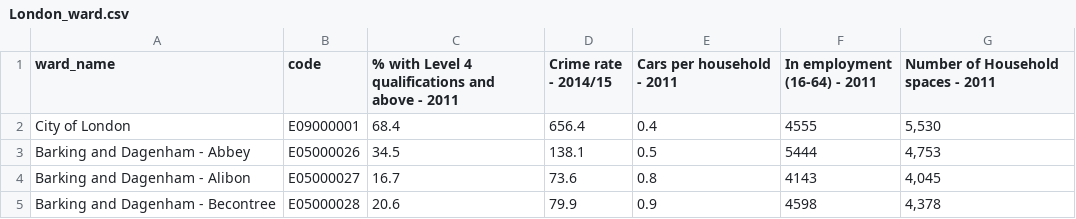
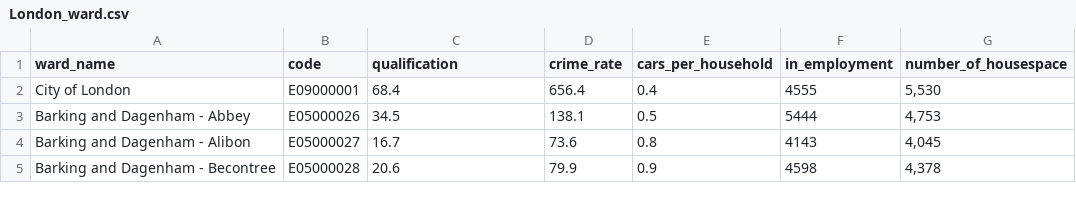
Before and after one commit to xge9604/CASA0006_CW_DATA, a CSV file: London_ward.csv, drawn as a sheet; only a part is shown.

Commit message:
Add files via upload

```diff
--- a/London_ward.csv
+++ b/London_ward.csv
@@ -1,2 +1,2 @@
-ward_name,code,% with Level 4 qualifications and above - 2011,Crime rate - 2014/15,Cars per household - 2011,In employment (16-64) - 2011,Number of Household spaces - 2011
+ward_name,code,qualification,crime_rate,cars_per_household,in_employment,number_of_housespace
 City of London,E09000001,68.4,656.4,0.4,4555,"5,530"
```
